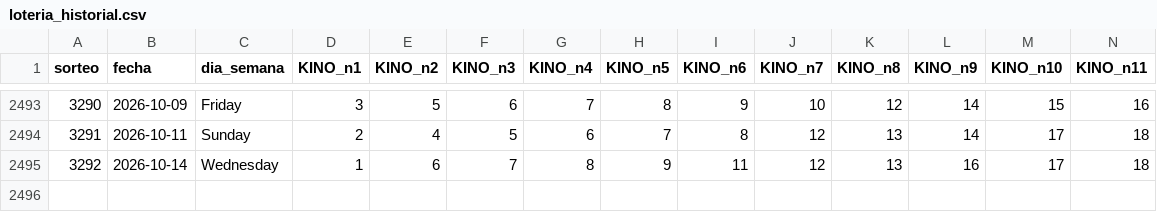
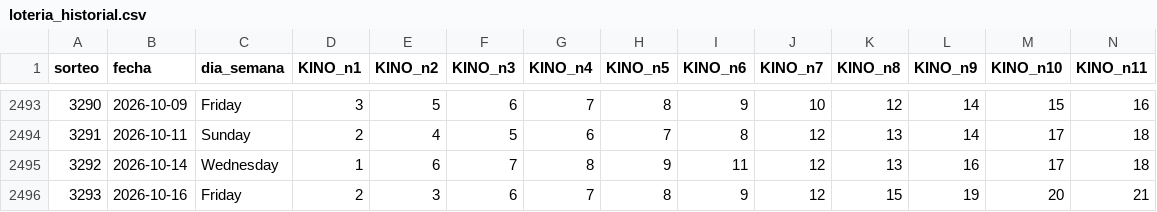
Before and after one commit to GaboAzorin/kin-lo, a CSV file: data/loteria_historial.csv, drawn as a sheet; only a part is shown, gaps mark what is left out; rows hold the shown columns only; the diff names each change by its address in the sheet, - before the commit and + after, or states it on an @@ line.

```diff
--- a/data/loteria_historial.csv
+++ b/data/loteria_historial.csv
+row 2496: 3293 | 2026-10-16 | Friday | 2 | 3 | 6 | 7 | 8 | 9 | 12 | 15 | 19 | 20 | 21
```
Also changed, not shown: data/kino_premios_historial.csv, data/suggestions_history.csv, 8 other files.
